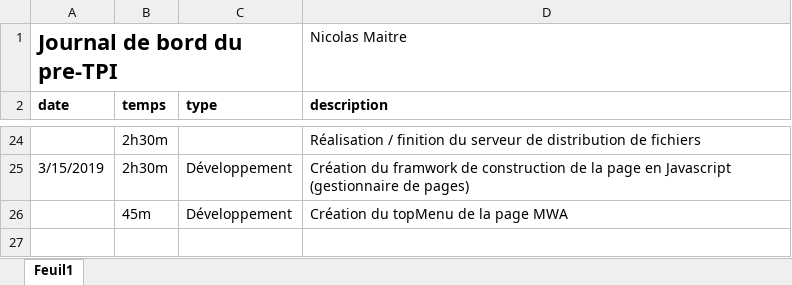
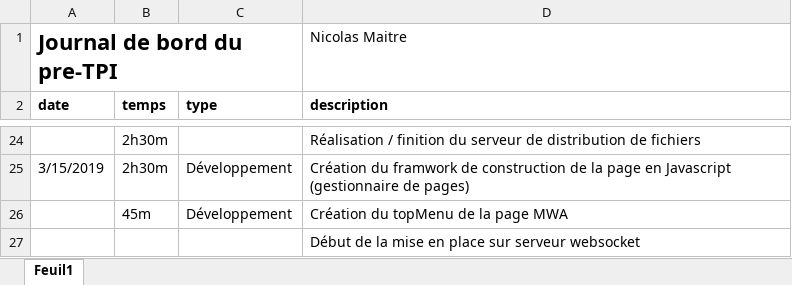
Before and after one commit to nicolas-maitre/PRETPI_MAITRE, an Excel workbook: documentation/MAITRE_JournalDeBord.xlsx, sheet Feuil1, drawn as a sheet; only a part is shown, gaps mark what is left out; values as stored, in another font and other column widths than the file's, no borders; the diff names each change by its address in the sheet, - before the commit and + after, or states it on an @@ line.

Commit message:
jdb update fix

```diff
--- a/documentation/MAITRE_JournalDeBord.xlsx (sheet Feuil1)
+++ b/documentation/MAITRE_JournalDeBord.xlsx (sheet Feuil1)
+row 27:  |  |  | Début de la mise en place sur serveur websocket
```
